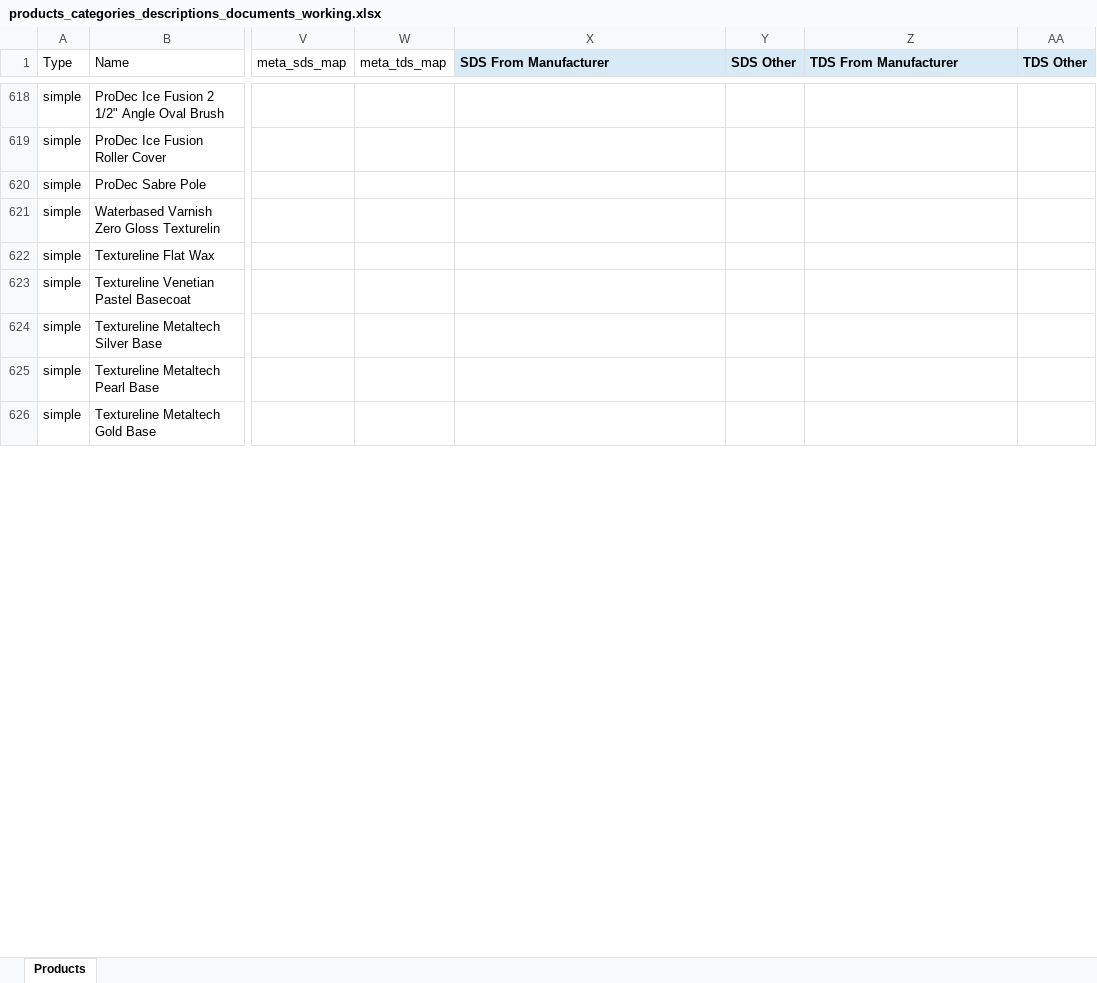
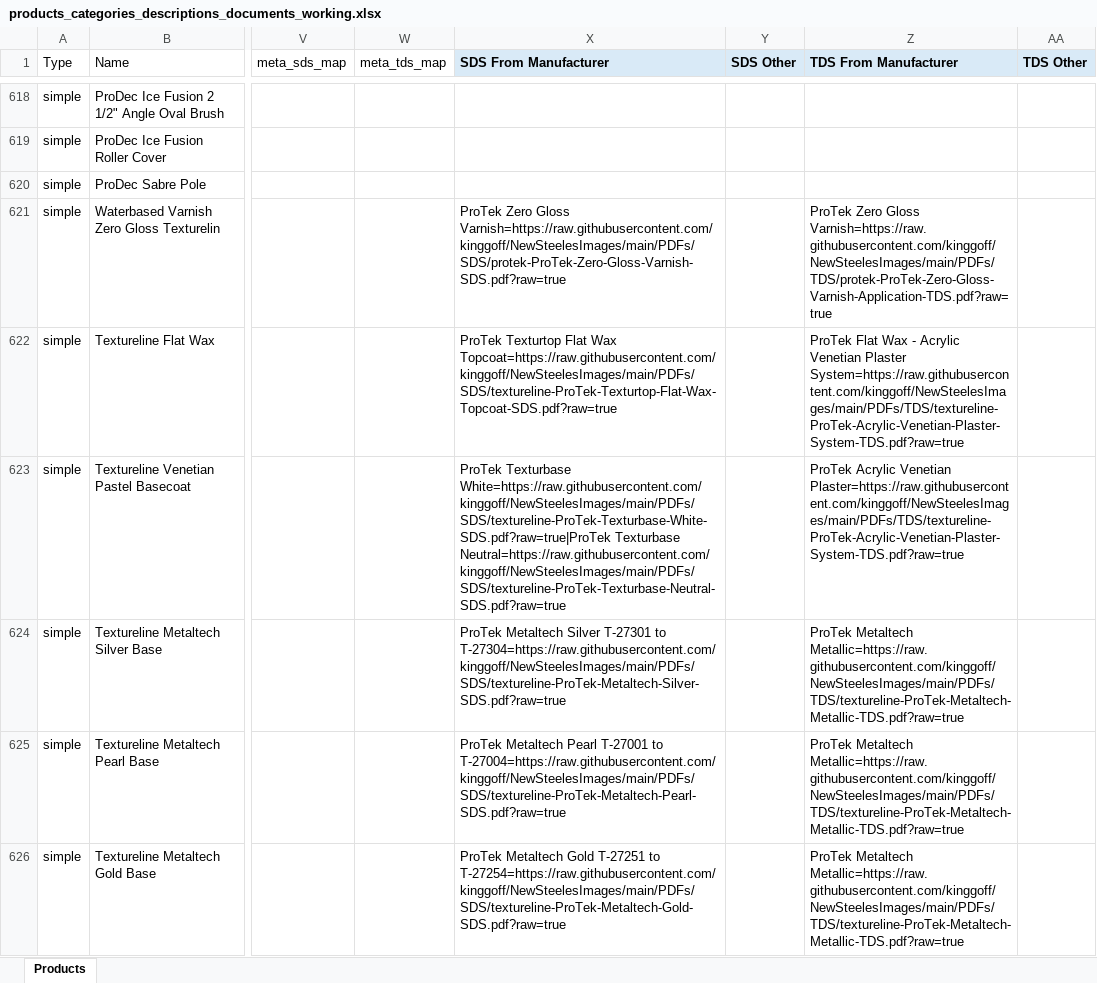
Before and after one commit to kinggoff/NewSteelesImages, an Excel workbook: products_categories_descriptions_documents_working.xlsx, sheet Products, drawn as a sheet; only a part is shown, gaps mark what is left out; values as stored, in another font and other column widths than the file's, no borders; the diff covers the shown part only; the diff names each change by its address in the sheet, - before the commit and + after, or states it on an @@ line.

Commit message:
Add ProTek coating documents 165-176

```diff
--- a/products_categories_descriptions_documents_working.xlsx (sheet Products)
+++ b/products_categories_descriptions_documents_working.xlsx (sheet Products)
-X621 (SDS From Manufacturer): (empty)
+X621 (SDS From Manufacturer): ProTek Zero Gloss Varnish=https://raw.githubusercontent.com/kinggoff/NewSteelesImages/main/PDFs/SDS/protek-ProTek-Zero-Gloss-Varnish-SDS.pdf?raw=true
-Z621 (TDS From Manufacturer): (empty)
+Z621 (TDS From Manufacturer): ProTek Zero Gloss Varnish=https://raw.githubusercontent.com/kinggoff/NewSteelesImages/main/PDFs/TDS/protek-ProTek-Zero-Gloss-Varnish-Application-TDS.pdf?raw=true
-X622 (SDS From Manufacturer): (empty)
+X622 (SDS From Manufacturer): ProTek Texturtop Flat Wax Topcoat=https://raw.githubusercontent.com/kinggoff/NewSteelesImages/main/PDFs/SDS/textureline-ProTek-Texturtop-Flat-Wax-Topcoat-SDS.pdf?raw=true
-Z622 (TDS From Manufacturer): (empty)
+Z622 (TDS From Manufacturer): ProTek Flat Wax - Acrylic Venetian Plaster System=https://raw.githubusercontent.com/kinggoff/NewSteelesImages/main/PDFs/TDS/textureline-ProTek-Acrylic-Venetian-Plaster-System-TDS.pdf?raw=true
-X623 (SDS From Manufacturer): (empty)
+X623 (SDS From Manufacturer): ProTek Texturbase White=https://raw.githubusercontent.com/kinggoff/NewSteelesImages/main/PDFs/SDS/textureline-ProTek-Texturbase-White-SDS.pdf?raw=true|ProTek Texturbase Neutral=https://raw.githubusercontent.com/kinggoff/NewSteelesImages/main/PDFs/SDS/textureline-ProTek-Texturbase-Neutral-SDS.pdf?raw=true
-Z623 (TDS From Manufacturer): (empty)
+Z623 (TDS From Manufacturer): ProTek Acrylic Venetian Plaster=https://raw.githubusercontent.com/kinggoff/NewSteelesImages/main/PDFs/TDS/textureline-ProTek-Acrylic-Venetian-Plaster-System-TDS.pdf?raw=true
-X624 (SDS From Manufacturer): (empty)
+X624 (SDS From Manufacturer): ProTek Metaltech Silver T-27301 to T-27304=https://raw.githubusercontent.com/kinggoff/NewSteelesImages/main/PDFs/SDS/textureline-ProTek-Metaltech-Silver-SDS.pdf?raw=true
-Z624:Z626 (TDS From Manufacturer): (empty)
+Z624:Z626 (TDS From Manufacturer): ProTek Metaltech Metallic=https://raw.githubusercontent.com/kinggoff/NewSteelesImages/main/PDFs/TDS/textureline-ProTek-Metaltech-Metallic-TDS.pdf?raw=true
-X625 (SDS From Manufacturer): (empty)
+X625 (SDS From Manufacturer): ProTek Metaltech Pearl T-27001 to T-27004=https://raw.githubusercontent.com/kinggoff/NewSteelesImages/main/PDFs/SDS/textureline-ProTek-Metaltech-Pearl-SDS.pdf?raw=true
-X626 (SDS From Manufacturer): (empty)
+X626 (SDS From Manufacturer): ProTek Metaltech Gold T-27251 to T-27254=https://raw.githubusercontent.com/kinggoff/NewSteelesImages/main/PDFs/SDS/textureline-ProTek-Metaltech-Gold-SDS.pdf?raw=true
```
Also changed, not shown: 9 edited cells elsewhere in this sheet, 16 other files.
